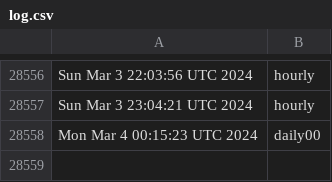
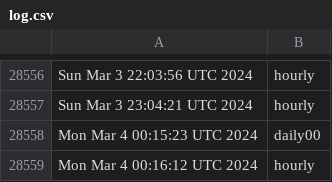
Before and after one commit to briancohan/gha-cron-demo, a CSV file: log.csv, drawn as a sheet; only a part is shown, gaps mark what is left out.

```diff
--- a/log.csv
+++ b/log.csv
@@ -28558 +28558,2 @@ Sun Mar 3 23:04:21 UTC 2024,hourly
 Mon Mar 4 00:15:23 UTC 2024,daily00
+Mon Mar 4 00:16:12 UTC 2024,hourly
```
Also changed, not shown: 1 other file.
